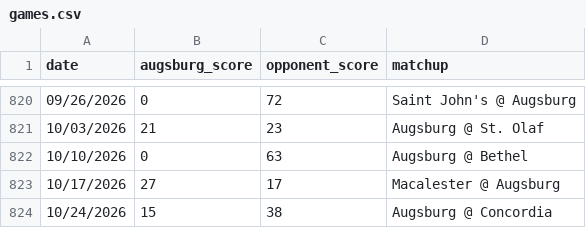
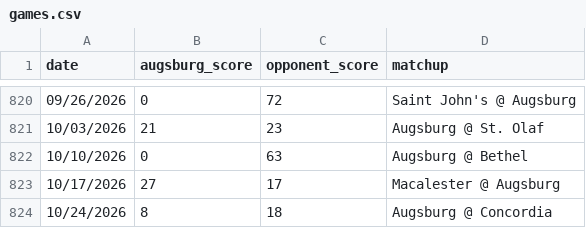
Before and after one commit to christopherokey-spec/Augsburgami, a CSV file: games.csv, drawn as a sheet; only a part is shown, gaps mark what is left out.

Commit message:
Update games.csv

```diff
--- a/games.csv
+++ b/games.csv
@@ -823,2 +823,2 @@ date,augsburg_score,opponent_score,matchup
 10/17/2026,27,17,Macalester @ Augsburg
-10/24/2026,15,38,Augsburg @ Concordia
+10/24/2026,8,18,Augsburg @ Concordia
```
